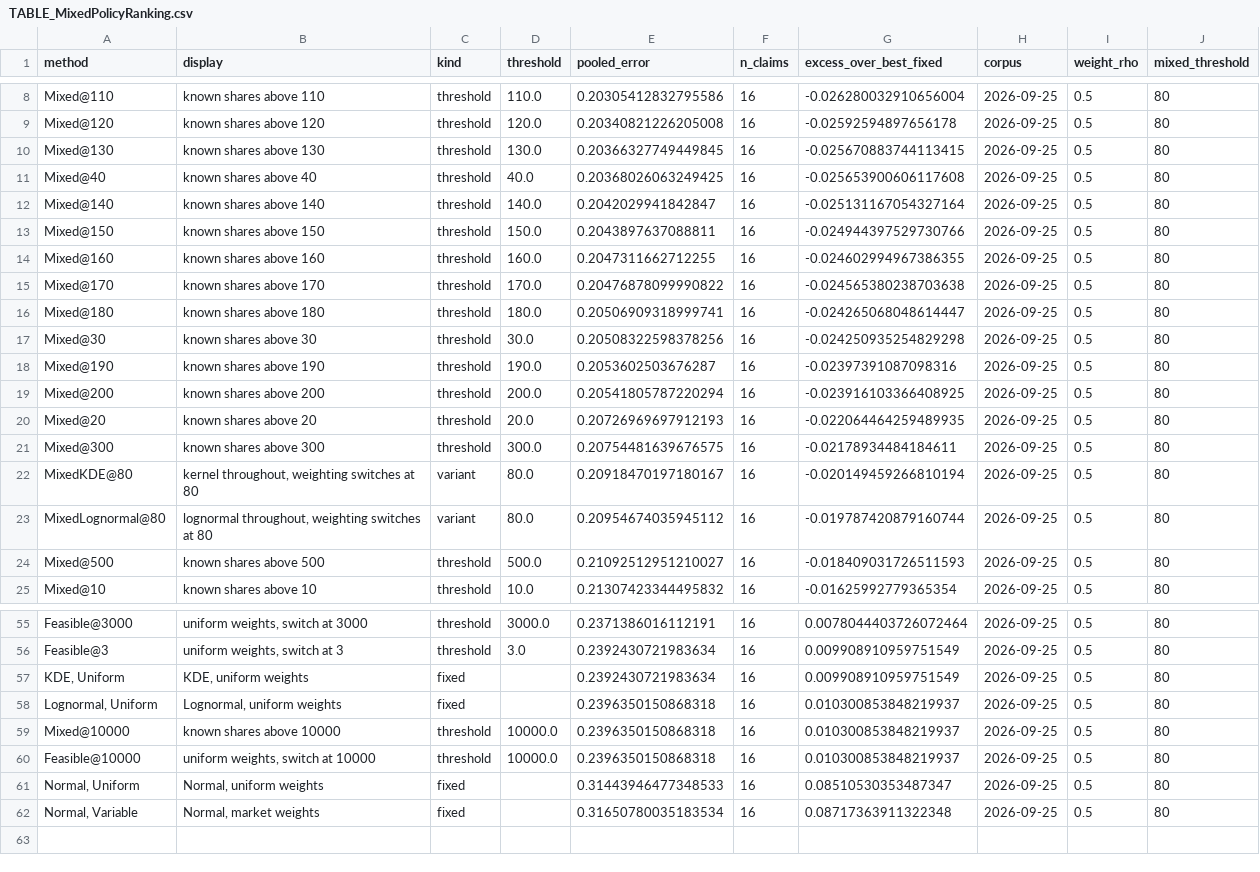
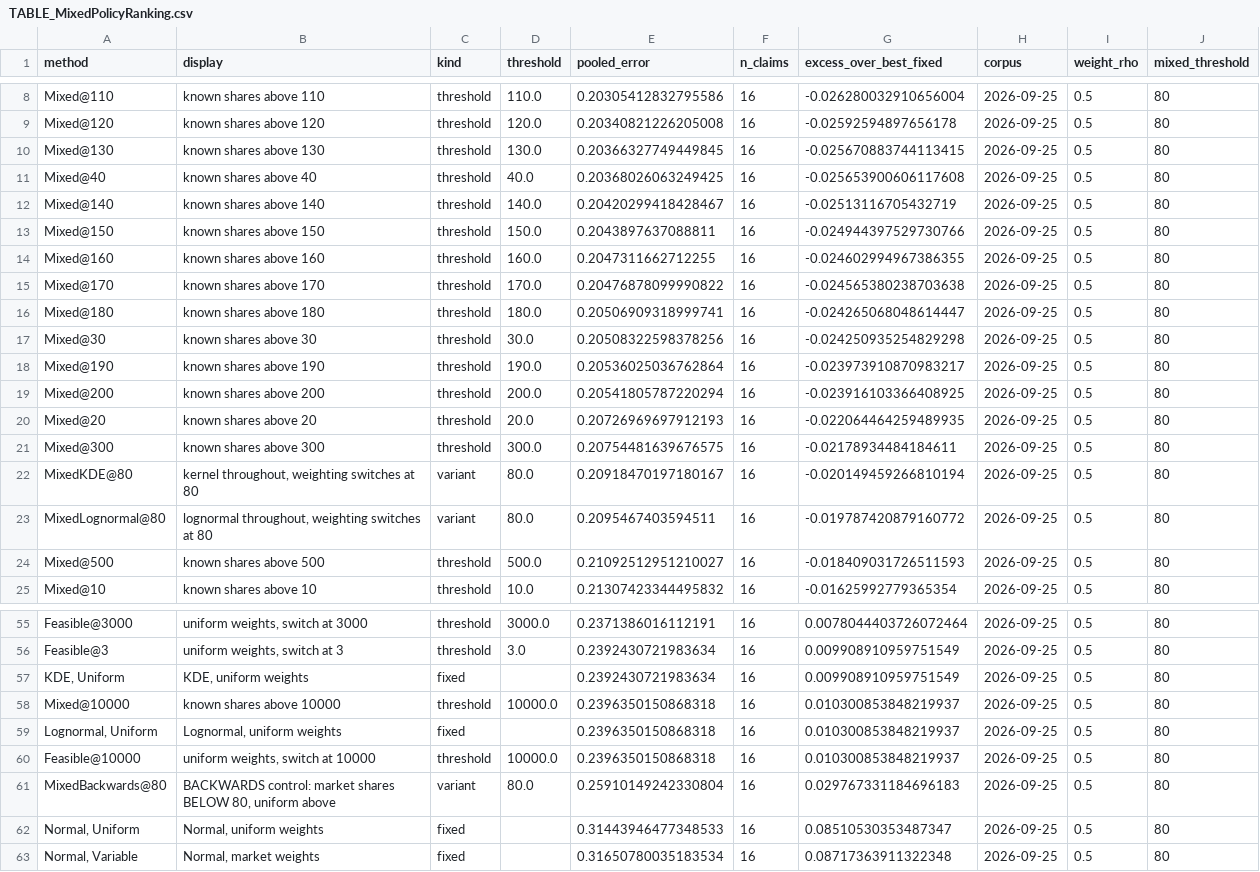
Before and after one commit to mtorres2941/CompareUQMethods, a CSV file: outputs/tables/TABLE_MixedPolicyRanking.csv, drawn as a sheet; only a part is shown, gaps mark what is left out.

```diff
--- a/outputs/tables/TABLE_MixedPolicyRanking.csv
+++ b/outputs/tables/TABLE_MixedPolicyRanking.csv
@@ -11,3 +11,3 @@ Mixed@130,known shares above 130,threshold,130.0,0.20366327749449845,16,-0.02567
 Mixed@40,known shares above 40,threshold,40.0,0.20368026063249425,16,-0.025653900606117608,2026-09-25,0.5,80
-Mixed@140,known shares above 140,threshold,140.0,0.2042029941842847,16,-0.025131167054327164,2026-09-25,0.5,80
+Mixed@140,known shares above 140,threshold,140.0,0.20420299418428467,16,-0.02513116705432719,2026-09-25,0.5,80
 Mixed@150,known shares above 150,threshold,150.0,0.2043897637088811,16,-0.024944397529730766,2026-09-25,0.5,80
@@ -17,3 +17,3 @@ Mixed@180,known shares above 180,threshold,180.0,0.20506909318999741,16,-0.02426
 Mixed@30,known shares above 30,threshold,30.0,0.20508322598378256,16,-0.024250935254829298,2026-09-25,0.5,80
-Mixed@190,known shares above 190,threshold,190.0,0.2053602503676287,16,-0.02397391087098316,2026-09-25,0.5,80
+Mixed@190,known shares above 190,threshold,190.0,0.20536025036762864,16,-0.023973910870983217,2026-09-25,0.5,80
 Mixed@200,known shares above 200,threshold,200.0,0.20541805787220294,16,-0.023916103366408925,2026-09-25,0.5,80
@@ -22,3 +22,3 @@ Mixed@300,known shares above 300,threshold,300.0,0.20754481639676575,16,-0.02178
 MixedKDE@80,"kernel throughout, weighting switches at 80",variant,80.0,0.20918470197180167,16,-0.020149459266810194,2026-09-25,0.5,80
-MixedLognormal@80,"lognormal throughout, weighting switches at 80",variant,80.0,0.20954674035945112,16,-0.019787420879160744,2026-09-25,0.5,80
+MixedLognormal@80,"lognormal throughout, weighting switches at 80",variant,80.0,0.2095467403594511,16,-0.019787420879160772,2026-09-25,0.5,80
 Mixed@500,known shares above 500,threshold,500.0,0.21092512951210027,16,-0.018409031726511593,2026-09-25,0.5,80
@@ -57,5 +57,6 @@ Feasible@3,"uniform weights, switch at 3",threshold,3.0,0.2392430721983634,16,0.
 "KDE, Uniform","KDE, uniform weights",fixed,,0.2392430721983634,16,0.009908910959751549,2026-09-25,0.5,80
+Mixed@10000,known shares above 10000,threshold,10000.0,0.2396350150868318,16,0.010300853848219937,2026-09-25,0.5,80
 "Lognormal, Uniform","Lognormal, uniform weights",fixed,,0.2396350150868318,16,0.010300853848219937,2026-09-25,0.5,80
-Mixed@10000,known shares above 10000,threshold,10000.0,0.2396350150868318,16,0.010300853848219937,2026-09-25,0.5,80
 Feasible@10000,"uniform weights, switch at 10000",threshold,10000.0,0.2396350150868318,16,0.010300853848219937,2026-09-25,0.5,80
+MixedBackwards@80,"BACKWARDS control: market shares BELOW 80, uniform above",variant,80.0,0.25910149242330804,16,0.029767331184696183,2026-09-25,0.5,80
 "Normal, Uniform","Normal, uniform weights",fixed,,0.31443946477348533,16,0.08510530353487347,2026-09-25,0.5,80
```
Also changed, not shown: outputs/tables/TABLE_ClaimScorecardWithRule.csv, outputs/tables/TABLE_FlipCrossingsByGroupSize.csv, 35 other files.
